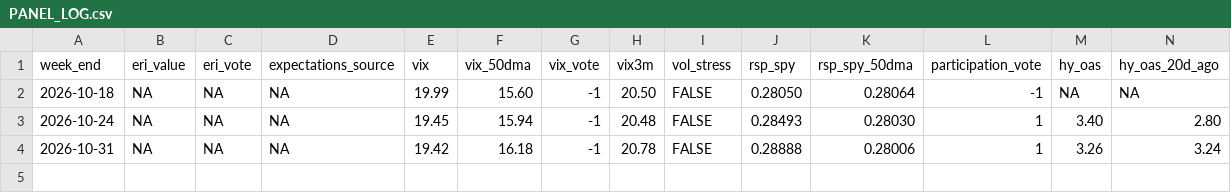
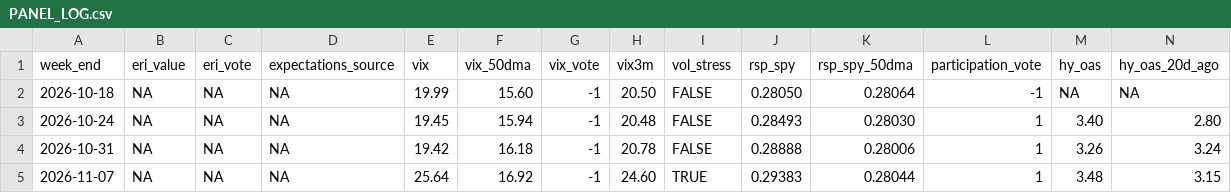
Before and after one commit to investzhadrayev-creator/consilium-code, a CSV file: journal/PANEL_LOG.csv, drawn as a sheet; only a part is shown; rows hold the shown columns only; the diff names each change by its address in the sheet, - before the commit and + after, or states it on an @@ line.

```diff
--- a/journal/PANEL_LOG.csv
+++ b/journal/PANEL_LOG.csv
+row 5: 2026-11-07 | NA | NA | NA | 25.64 | 16.92 | -1 | 24.60 | TRUE | 0.29383 | 0.28044 | 1 | 3.48 | 3.15
```
Also changed, not shown: 2 other files.
